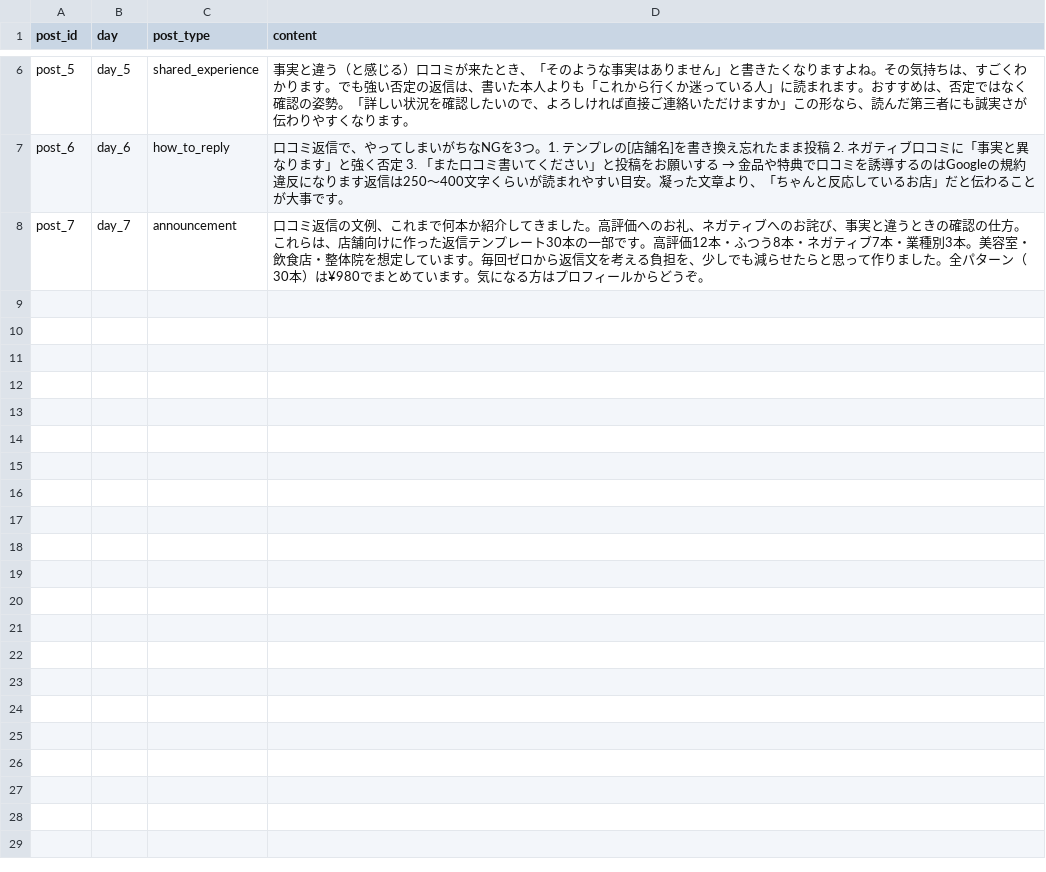
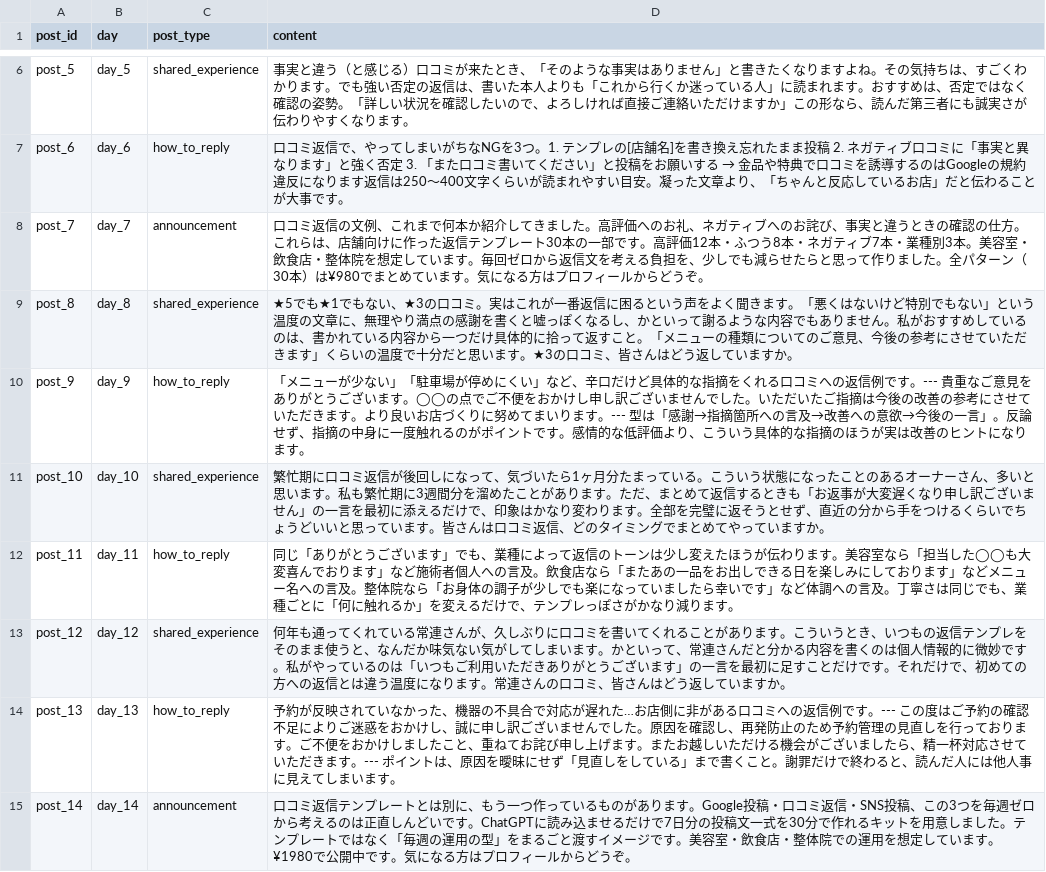
Before and after one commit to YuuTKD/ai-net-business-sns-os, a CSV file: products/revenue-intelligence-os/data/threads_posts.csv, drawn as a sheet; only a part is shown, gaps mark what is left out; the diff names each change by its address in the sheet, - before the commit and + after, or states it on an @@ line.

```diff
--- a/products/revenue-intelligence-os/data/threads_posts.csv
+++ b/products/revenue-intelligence-os/data/threads_posts.csv
+row 9: post_8 | day_8 | shared_experience | ★5でも★1でもない、★3の口コミ。実はこれが一番返信に困るという声をよく聞きます。「悪くはないけど特別でもない」という温度の文章に、無理やり満点の感謝を書くと嘘っぽくなるし、かといって謝るような内容でもありません。私がおすすめしているのは、書かれている内容から一つだけ具体的に拾って返すこと。「メニューの種類についてのご意見、今後の参考にさせていただきます」くらいの温度で十分だと思います。★3の口コミ、皆さんはどう返していますか。
+row 10: post_9 | day_9 | how_to_reply | 「メニューが少ない」「駐車場が停めにくい」など、辛口だけど具体的な指摘をくれる口コミへの返信例です。--- 貴重なご意見をありがとうございます。◯◯の点でご不便をおかけし申し訳ございませんでした。いただいたご指摘は今後の改善の参考にさせていただきます。より良いお店づくりに努めてまいります。--- 型は「感謝→指摘箇所への言及→改善への意欲→今後の一言」。反論せず、指摘の中身に一度触れるのがポイントです。感情的な低評価より、こういう具体的な指摘のほうが実は改善のヒントになります。
+row 11: post_10 | day_10 | shared_experience | 繁忙期に口コミ返信が後回しになって、気づいたら1ヶ月分たまっている。こういう状態になったことのあるオーナーさん、多いと思います。私も繁忙期に3週間分を溜めたことがあります。ただ、まとめて返信するときも「お返事が大変遅くなり申し訳ございません」の一言を最初に添えるだけで、印象はかなり変わります。全部を完璧に返そうとせず、直近の分から手をつけるくらいでちょうどいいと思っています。皆さんは口コミ返信、どのタイミングでまとめてやっていますか。
+row 12: post_11 | day_11 | how_to_reply | 同じ「ありがとうございます」でも、業種によって返信のトーンは少し変えたほうが伝わります。美容室なら「担当した◯◯も大変喜んでおります」など施術者個人への言及。飲食店なら「またあの一品をお出しできる日を楽しみにしております」などメニュー名への言及。整体院なら「お身体の調子が少しでも楽になっていましたら幸いです」など体調への言及。丁寧さは同じでも、業種ごとに「何に触れるか」を変えるだけで、テンプレっぽさがかなり減ります。
+row 13: post_12 | day_12 | shared_experience | 何年も通ってくれている常連さんが、久しぶりに口コミを書いてくれることがあります。こういうとき、いつもの返信テンプレをそのまま使うと、なんだか味気ない気がしてしまいます。かといって、常連さんだと分かる内容を書くのは個人情報的に微妙です。私がやっているのは「いつもご利用いただきありがとうございます」の一言を最初に足すことだけです。それだけで、初めての方への返信とは違う温度になります。常連さんの口コミ、皆さんはどう返していますか。
+row 14: post_13 | day_13 | how_to_reply | 予約が反映されていなかった、機器の不具合で対応が遅れた…お店側に非がある口コミへの返信例です。--- この度はご予約の確認不足によりご迷惑をおかけし、誠に申し訳ございませんでした。原因を確認し、再発防止のため予約管理の見直しを行っております。ご不便をおかけしましたこと、重ねてお詫び申し上げます。またお越しいただける機会がございましたら、精一杯対応させていただきます。--- ポイントは、原因を曖昧にせず「見直しをしている」まで書くこと。謝罪だけで終わると、読んだ人には他人事に見えてしまいます。
+row 15: post_14 | day_14 | announcement | 口コミ返信テンプレートとは別に、もう一つ作っているものがあります。Google投稿・口コミ返信・SNS投稿、この3つを毎週ゼロから考えるのは正直しんどいです。ChatGPTに読み込ませるだけで7日分の投稿文一式を30分で作れるキットを用意しました。テンプレートではなく「毎週の運用の型」をまるごと渡すイメージです。美容室・飲食店・整体院での運用を想定しています。¥1980で公開中です。気になる方はプロフィールからどうぞ。
```
